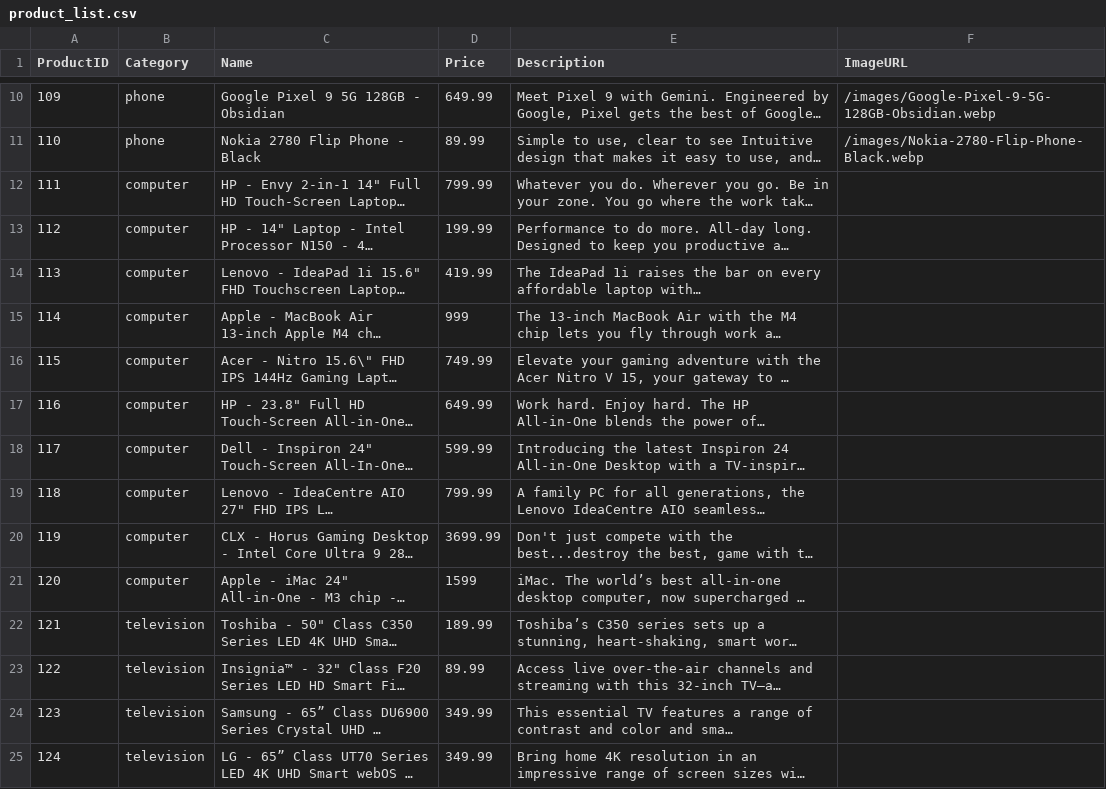
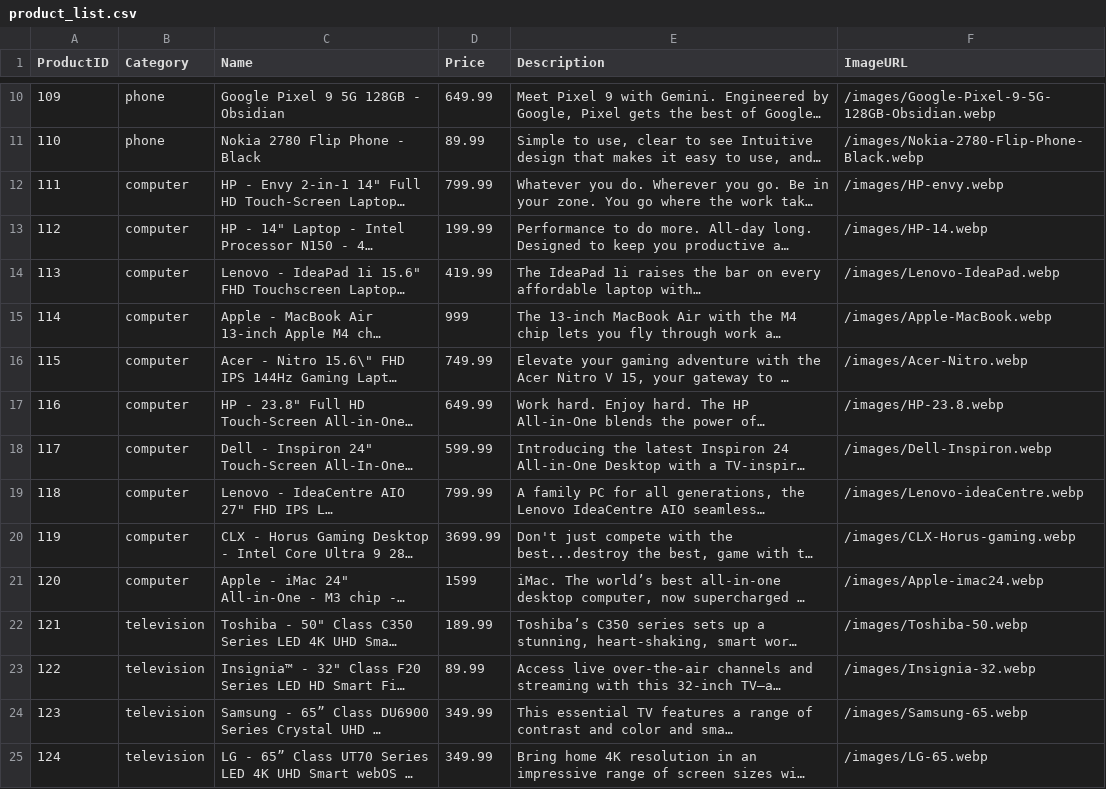
Before and after one commit to vishnumuthyalu/swe_project, a CSV file: src/assets/product_list.csv, drawn as a sheet; only a part is shown, gaps mark what is left out; long unchanged cells end in …; the diff covers the shown part only; the diff names each change by its address in the sheet, - before the commit and + after, or states it on an @@ line.

Commit message:
Added all product images to public/images folder

```diff
--- a/src/assets/product_list.csv
+++ b/src/assets/product_list.csv
-F12 (ImageURL): (empty)
+F12 (ImageURL): /images/HP-envy.webp
-F13 (ImageURL): (empty)
+F13 (ImageURL): /images/HP-14.webp
-F14 (ImageURL): (empty)
+F14 (ImageURL): /images/Lenovo-IdeaPad.webp
-F15 (ImageURL): (empty)
+F15 (ImageURL): /images/Apple-MacBook.webp
-F16 (ImageURL): (empty)
+F16 (ImageURL): /images/Acer-Nitro.webp
-F17 (ImageURL): (empty)
+F17 (ImageURL): /images/HP-23.8.webp
-F18 (ImageURL): (empty)
+F18 (ImageURL): /images/Dell-Inspiron.webp
-F19 (ImageURL): (empty)
+F19 (ImageURL): /images/Lenovo-ideaCentre.webp
-F20 (ImageURL): (empty)
+F20 (ImageURL): /images/CLX-Horus-gaming.webp
-F21 (ImageURL): (empty)
+F21 (ImageURL): /images/Apple-imac24.webp
-F22 (ImageURL): (empty)
+F22 (ImageURL): /images/Toshiba-50.webp
-F23 (ImageURL): (empty)
+F23 (ImageURL): /images/Insignia-32.webp
-F24 (ImageURL): (empty)
+F24 (ImageURL): /images/Samsung-65.webp
-F25 (ImageURL): (empty)
+F25 (ImageURL): /images/LG-65.webp
```
Also changed, not shown: 26 edited cells elsewhere in this file, 40 other files.
